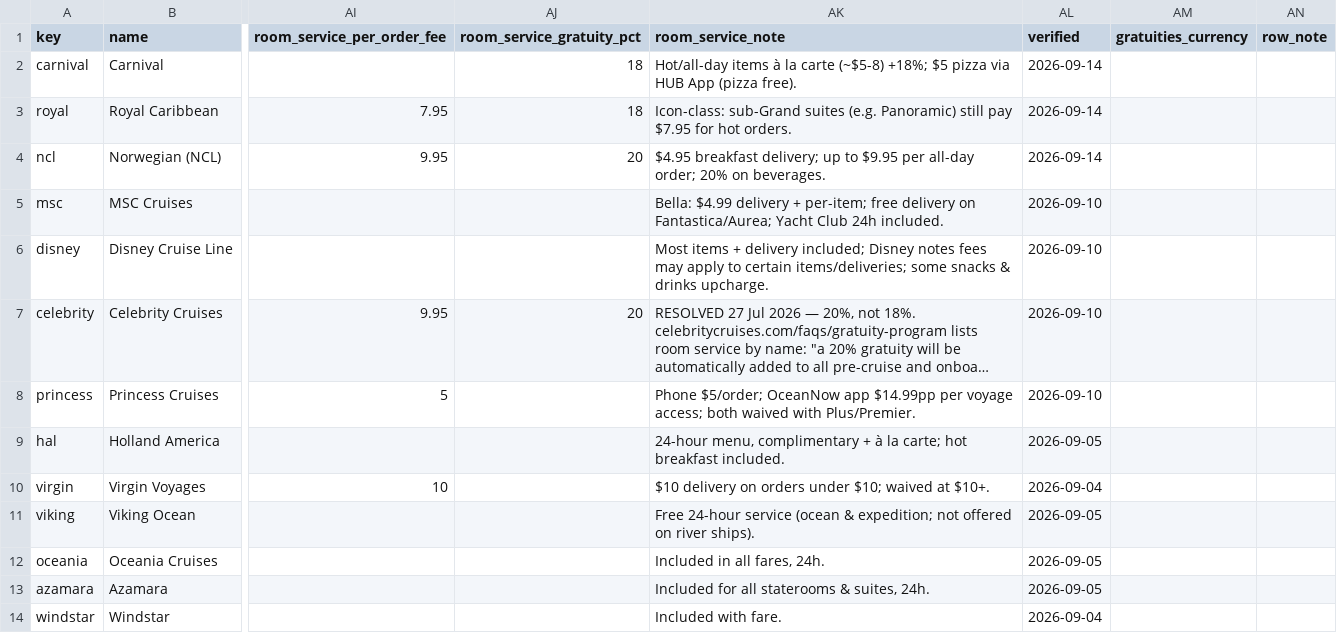
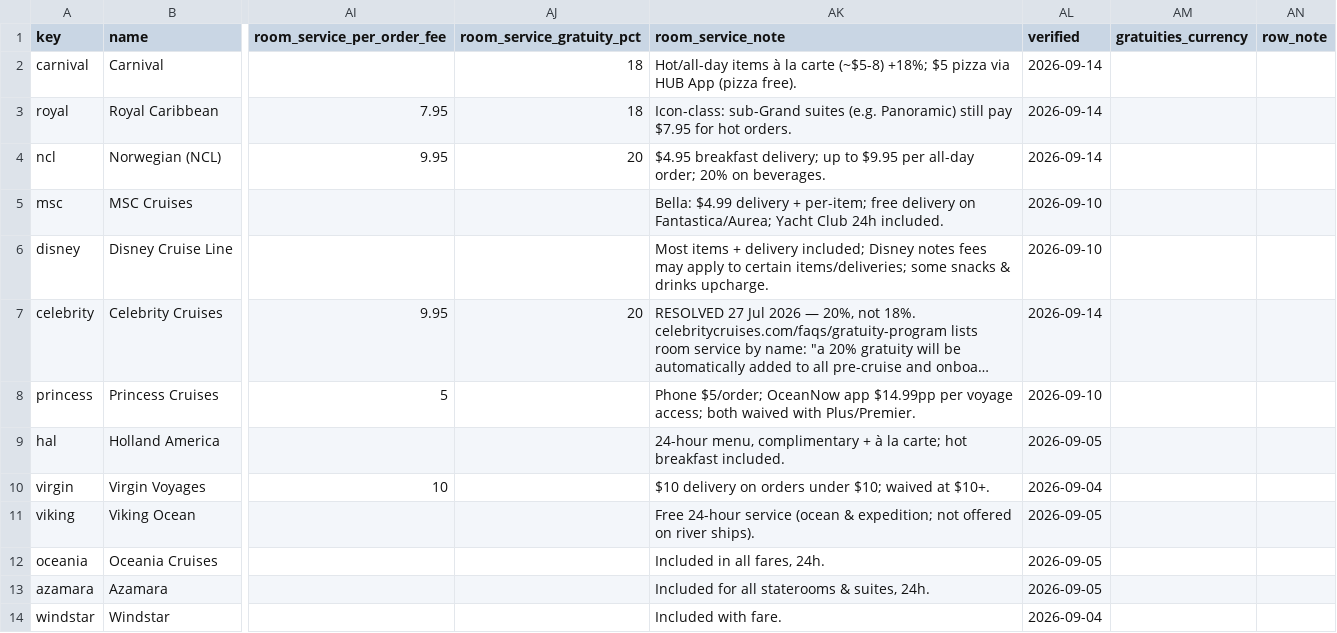
Before and after one commit to NorgeNED/cruiseclarify-data, a CSV file: cruise-costs.csv, drawn as a sheet; only a part is shown, gaps mark what is left out; long unchanged cells end in …; the diff names each change by its address in the sheet, - before the commit and + after, or states it on an @@ line.

```diff
--- a/cruise-costs.csv
+++ b/cruise-costs.csv
-AL7 (verified): 2026-09-10
+AL7 (verified): 2026-09-14
```
Also changed, not shown: 1 other file.
